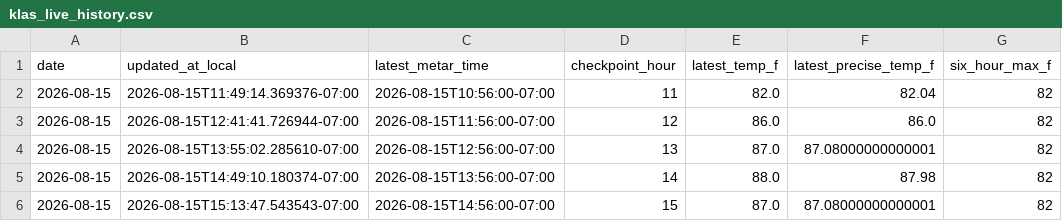
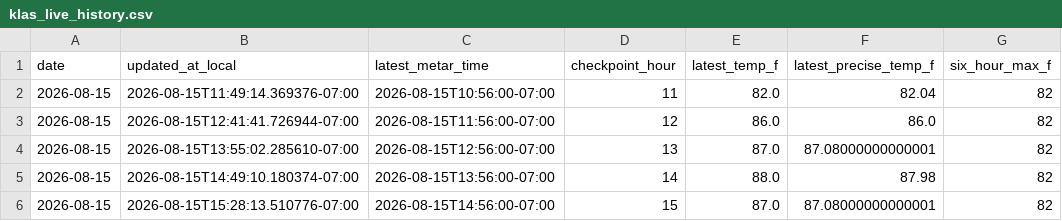
Before and after one commit to capecodbeachgirl/klas-live-model, a CSV file: data/live/klas_live_history.csv, drawn as a sheet; only a part is shown; the diff names each change by its address in the sheet, - before the commit and + after, or states it on an @@ line.

```diff
--- a/data/live/klas_live_history.csv
+++ b/data/live/klas_live_history.csv
-B6 (updated_at_local): 2026-08-15T15:13:47.543543-07:00
+B6 (updated_at_local): 2026-08-15T15:28:13.510776-07:00
```
Also changed, not shown: 2 other files.
